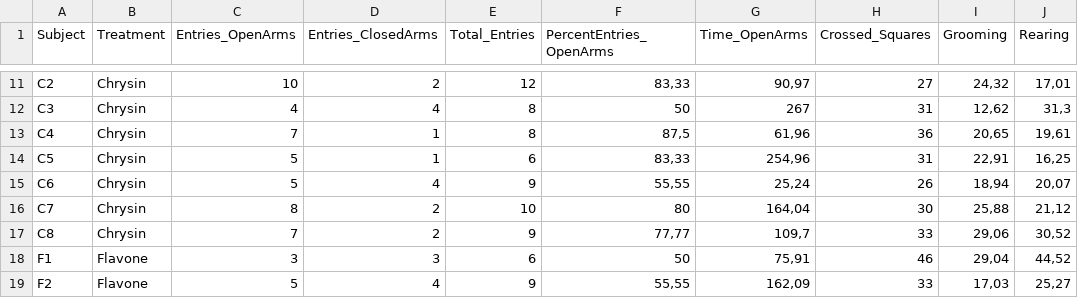
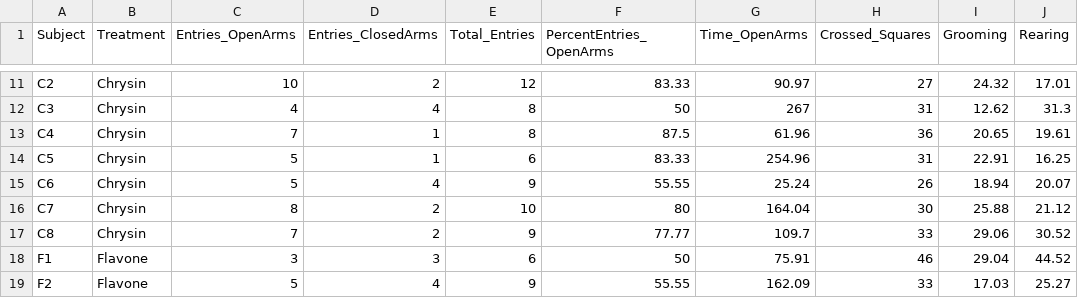
Before and after one commit to lanec-unifesspa/chrysin, a CSV file: chrysin-EPM_OFT.csv, drawn as a sheet; only a part is shown, gaps mark what is left out; the diff covers the shown part only; the diff names each change by its address in the sheet, - before the commit and + after, or states it on an @@ line.

```diff
--- a/chrysin-EPM_OFT.csv
+++ b/chrysin-EPM_OFT.csv
-F11 (PercentEntries_OpenArms): 83,33
+F11 (PercentEntries_OpenArms): 83.33
-G11 (Time_OpenArms): 90,97
+G11 (Time_OpenArms): 90.97
-I11 (Grooming): 24,32
+I11 (Grooming): 24.32
-J11 (Rearing): 17,01
+J11 (Rearing): 17.01
-I12 (Grooming): 12,62
+I12 (Grooming): 12.62
-J12 (Rearing): 31,3
+J12 (Rearing): 31.3
-F13 (PercentEntries_OpenArms): 87,5
+F13 (PercentEntries_OpenArms): 87.5
-G13 (Time_OpenArms): 61,96
+G13 (Time_OpenArms): 61.96
-I13 (Grooming): 20,65
+I13 (Grooming): 20.65
-J13 (Rearing): 19,61
+J13 (Rearing): 19.61
-F14 (PercentEntries_OpenArms): 83,33
+F14 (PercentEntries_OpenArms): 83.33
-G14 (Time_OpenArms): 254,96
+G14 (Time_OpenArms): 254.96
-I14 (Grooming): 22,91
+I14 (Grooming): 22.91
-J14 (Rearing): 16,25
+J14 (Rearing): 16.25
-F15 (PercentEntries_OpenArms): 55,55
+F15 (PercentEntries_OpenArms): 55.55
-G15 (Time_OpenArms): 25,24
+G15 (Time_OpenArms): 25.24
-I15 (Grooming): 18,94
+I15 (Grooming): 18.94
-J15 (Rearing): 20,07
+J15 (Rearing): 20.07
-G16 (Time_OpenArms): 164,04
+G16 (Time_OpenArms): 164.04
-I16 (Grooming): 25,88
+I16 (Grooming): 25.88
-J16 (Rearing): 21,12
+J16 (Rearing): 21.12
-F17 (PercentEntries_OpenArms): 77,77
+F17 (PercentEntries_OpenArms): 77.77
-G17 (Time_OpenArms): 109,7
+G17 (Time_OpenArms): 109.7
-I17 (Grooming): 29,06
+I17 (Grooming): 29.06
-J17 (Rearing): 30,52
+J17 (Rearing): 30.52
-G18 (Time_OpenArms): 75,91
+G18 (Time_OpenArms): 75.91
-I18 (Grooming): 29,04
+I18 (Grooming): 29.04
-J18 (Rearing): 44,52
+J18 (Rearing): 44.52
-F19 (PercentEntries_OpenArms): 55,55
+F19 (PercentEntries_OpenArms): 55.55
-G19 (Time_OpenArms): 162,09
+G19 (Time_OpenArms): 162.09
-I19 (Grooming): 17,03
+I19 (Grooming): 17.03
-J19 (Rearing): 25,27
+J19 (Rearing): 25.27
```
Also changed, not shown: 77 edited cells elsewhere in this file, 1 other file.
